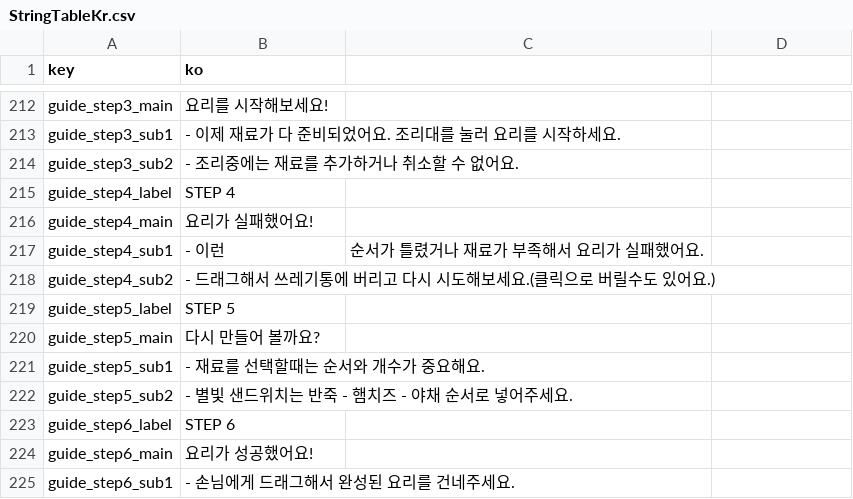
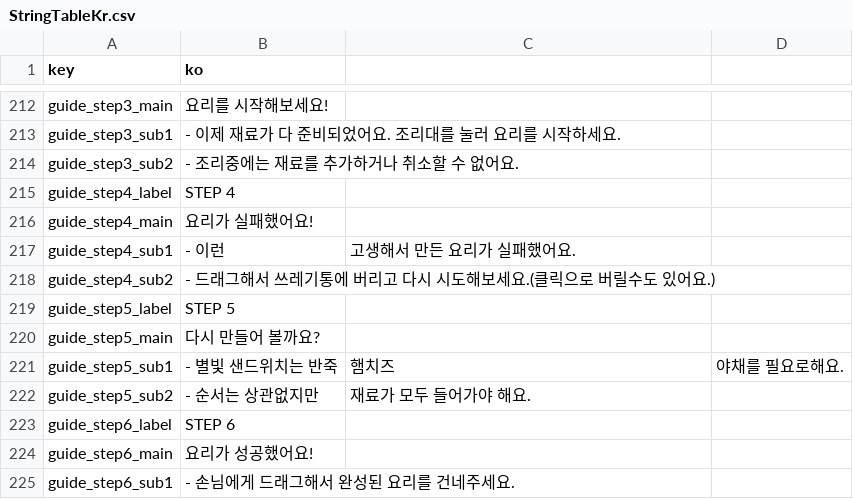
Before and after one commit to Devel-Rocket-ClassRoom/minigame-project-yoonjisu1201, a CSV file: Assets/Resources/DataTables/StringTableKr.csv, drawn as a sheet; only a part is shown, gaps mark what is left out.

```diff
--- a/Assets/Resources/DataTables/StringTableKr.csv
+++ b/Assets/Resources/DataTables/StringTableKr.csv
@@ -216,3 +216,3 @@ guide_step4_label,STEP 4
 guide_step4_main,요리가 실패했어요!
-guide_step4_sub1,- 이런, 순서가 틀렸거나 재료가 부족해서 요리가 실패했어요.
+guide_step4_sub1,- 이런, 고생해서 만든 요리가 실패했어요.
 guide_step4_sub2,- 드래그해서 쓰레기통에 버리고 다시 시도해보세요.(클릭으로 버릴수도 있어요.)
@@ -220,4 +220,4 @@ guide_step5_label,STEP 5
 guide_step5_main,다시 만들어 볼까요?
-guide_step5_sub1,- 재료를 선택할때는 순서와 개수가 중요해요.
-guide_step5_sub2,- 별빛 샌드위치는 반죽 - 햄치즈 - 야채 순서로 넣어주세요.
+guide_step5_sub1,- 별빛 샌드위치는 반죽, 햄치즈, 야채를 필요로해요.
+guide_step5_sub2,- 순서는 상관없지만, 재료가 모두 들어가야 해요.
 guide_step6_label,STEP 6
```
Also changed, not shown: 15 other files.
